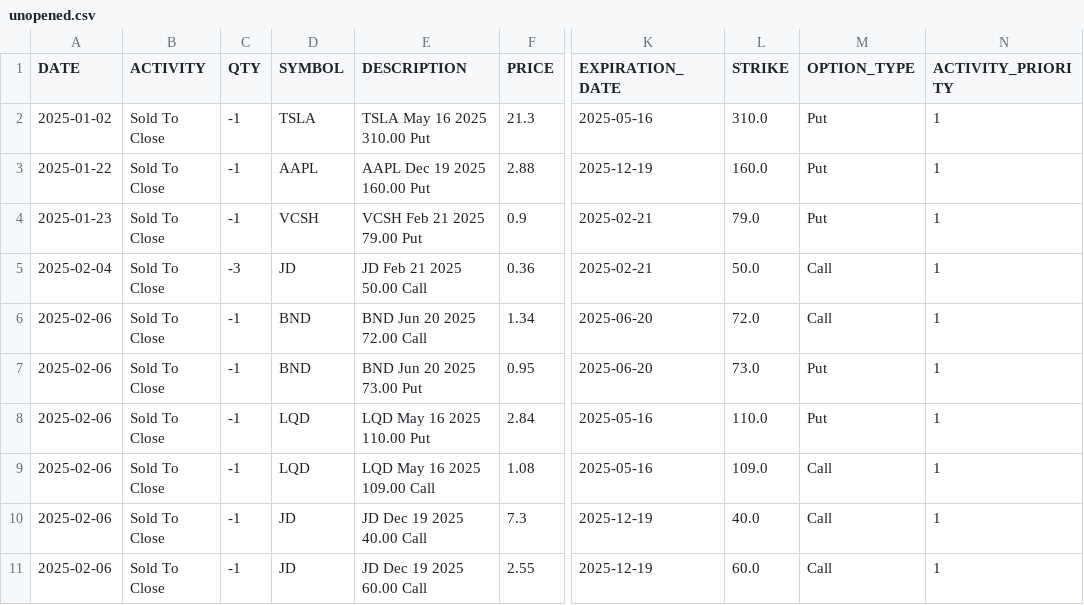
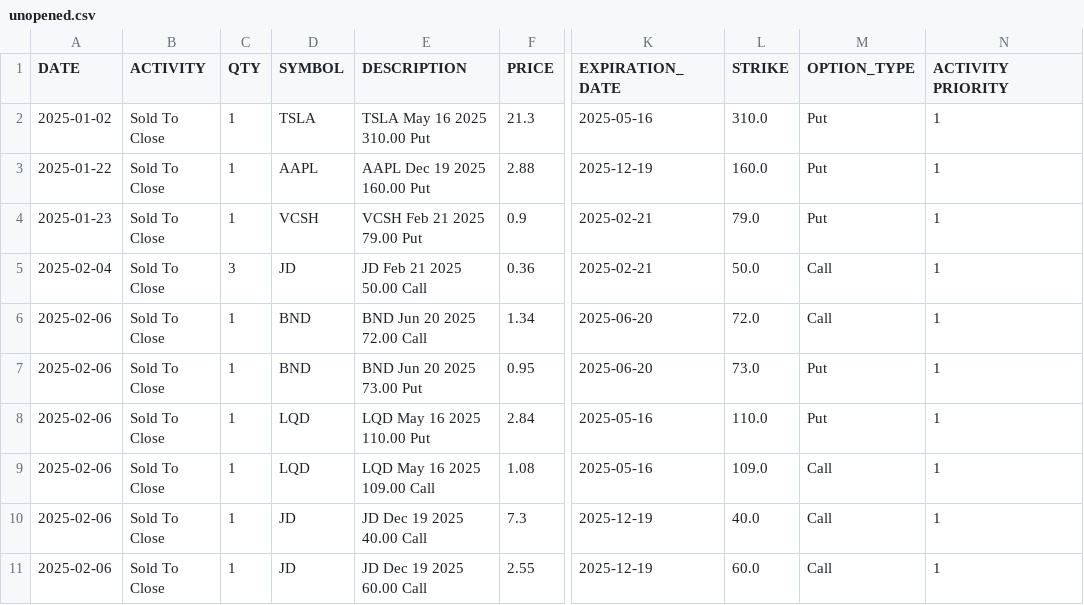
Before and after one commit to sdrasco/SoleTrading, a CSV file: unopened.csv, drawn as a sheet; only a part is shown, gaps mark what is left out; the diff names each change by its address in the sheet, - before the commit and + after, or states it on an @@ line.

```diff
--- a/unopened.csv
+++ b/unopened.csv
-N1: ACTIVITY_PRIORITY
+N1: ACTIVITY PRIORITY
-C2:C4 (QTY): -1
+C2:C4 (QTY): 1
-C5 (QTY): -3
+C5 (QTY): 3
-C6:C11 (QTY): -1
+C6:C11 (QTY): 1
```
Also changed, not shown: trades.csv, unclosed.csv, 4 other files.
